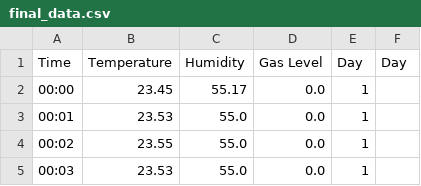
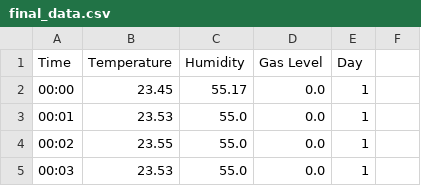
Before and after one commit to ece-bappy/poultryshed_analysis, a CSV file: final_data.csv, drawn as a sheet; only a part is shown.

```diff
--- a/final_data.csv
+++ b/final_data.csv
@@ -1,2 +1,2 @@
-Time,Temperature,Humidity,Gas Level,Day,Day
+Time,Temperature,Humidity,Gas Level,Day
 00:00,23.45,55.17,0.0,1
```
Also changed, not shown: 12 other files.
